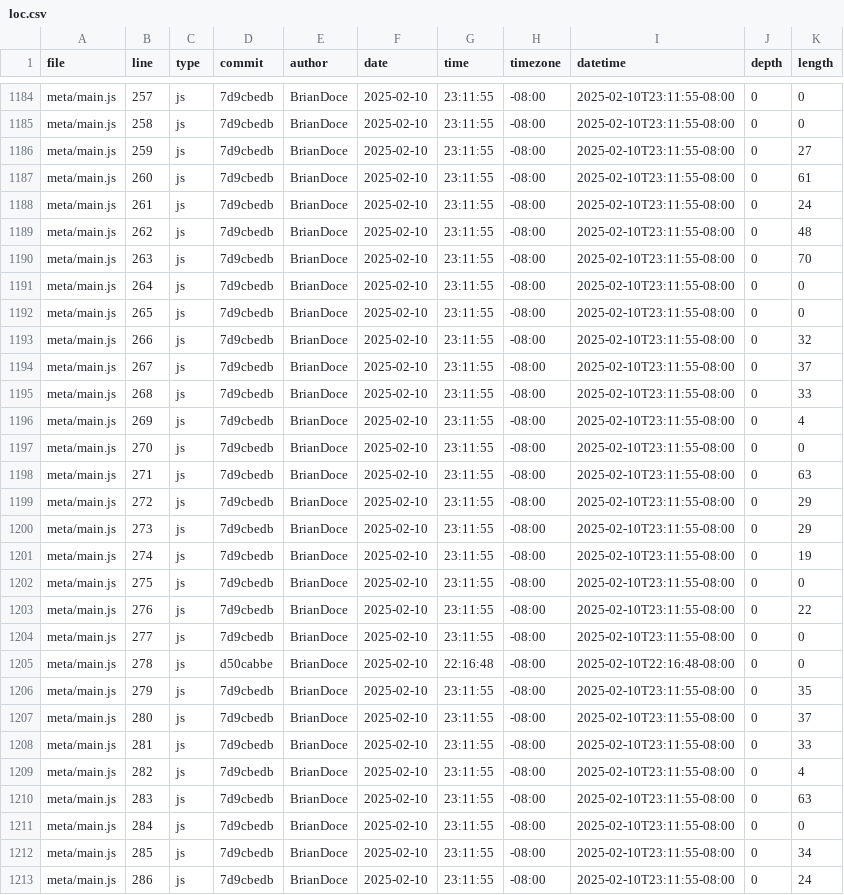
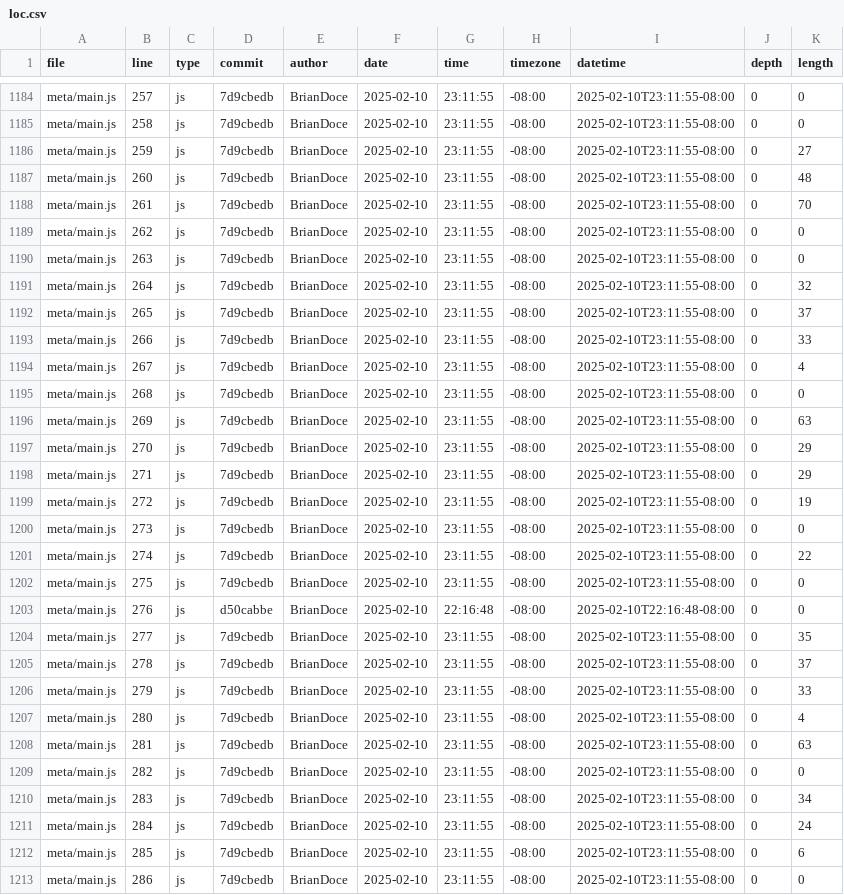
Before and after one commit to BrianDoce/portfolio, a CSV file: meta/loc.csv, drawn as a sheet; only a part is shown, gaps mark what is left out; the diff covers the shown part only.

```diff
--- a/meta/loc.csv
+++ b/meta/loc.csv
@@ -1186,28 +1186,28 @@ meta/main.js,258,js,7d9cbedb,BrianDoce,2025-02-10,23:11:55,-08:00,2025-02-10T23:
 meta/main.js,259,js,7d9cbedb,BrianDoce,2025-02-10,23:11:55,-08:00,2025-02-10T23:11:55-08:00,0,27
-meta/main.js,260,js,7d9cbedb,BrianDoce,2025-02-10,23:11:55,-08:00,2025-02-10T23:11:55-08:00,0,61
-meta/main.js,261,js,7d9cbedb,BrianDoce,2025-02-10,23:11:55,-08:00,2025-02-10T23:11:55-08:00,0,24
-meta/main.js,262,js,7d9cbedb,BrianDoce,2025-02-10,23:11:55,-08:00,2025-02-10T23:11:55-08:00,0,48
-meta/main.js,263,js,7d9cbedb,BrianDoce,2025-02-10,23:11:55,-08:00,2025-02-10T23:11:55-08:00,0,70
-meta/main.js,264,js,7d9cbedb,BrianDoce,2025-02-10,23:11:55,-08:00,2025-02-10T23:11:55-08:00,0,0
-meta/main.js,265,js,7d9cbedb,BrianDoce,2025-02-10,23:11:55,-08:00,2025-02-10T23:11:55-08:00,0,0
-meta/main.js,266,js,7d9cbedb,BrianDoce,2025-02-10,23:11:55,-08:00,2025-02-10T23:11:55-08:00,0,32
-meta/main.js,267,js,7d9cbedb,BrianDoce,2025-02-10,23:11:55,-08:00,2025-02-10T23:11:55-08:00,0,37
-meta/main.js,268,js,7d9cbedb,BrianDoce,2025-02-10,23:11:55,-08:00,2025-02-10T23:11:55-08:00,0,33
-meta/main.js,269,js,7d9cbedb,BrianDoce,2025-02-10,23:11:55,-08:00,2025-02-10T23:11:55-08:00,0,4
-meta/main.js,270,js,7d9cbedb,BrianDoce,2025-02-10,23:11:55,-08:00,2025-02-10T23:11:55-08:00,0,0
-meta/main.js,271,js,7d9cbedb,BrianDoce,2025-02-10,23:11:55,-08:00,2025-02-10T23:11:55-08:00,0,63
-meta/main.js,272,js,7d9cbedb,BrianDoce,2025-02-10,23:11:55,-08:00,2025-02-10T23:11:55-08:00,0,29
-meta/main.js,273,js,7d9cbedb,BrianDoce,2025-02-10,23:11:55,-08:00,2025-02-10T23:11:55-08:00,0,29
-meta/main.js,274,js,7d9cbedb,BrianDoce,2025-02-10,23:11:55,-08:00,2025-02-10T23:11:55-08:00,0,19
+meta/main.js,260,js,7d9cbedb,BrianDoce,2025-02-10,23:11:55,-08:00,2025-02-10T23:11:55-08:00,0,48
+meta/main.js,261,js,7d9cbedb,BrianDoce,2025-02-10,23:11:55,-08:00,2025-02-10T23:11:55-08:00,0,70
+meta/main.js,262,js,7d9cbedb,BrianDoce,2025-02-10,23:11:55,-08:00,2025-02-10T23:11:55-08:00,0,0
+meta/main.js,263,js,7d9cbedb,BrianDoce,2025-02-10,23:11:55,-08:00,2025-02-10T23:11:55-08:00,0,0
+meta/main.js,264,js,7d9cbedb,BrianDoce,2025-02-10,23:11:55,-08:00,2025-02-10T23:11:55-08:00,0,32
+meta/main.js,265,js,7d9cbedb,BrianDoce,2025-02-10,23:11:55,-08:00,2025-02-10T23:11:55-08:00,0,37
+meta/main.js,266,js,7d9cbedb,BrianDoce,2025-02-10,23:11:55,-08:00,2025-02-10T23:11:55-08:00,0,33
+meta/main.js,267,js,7d9cbedb,BrianDoce,2025-02-10,23:11:55,-08:00,2025-02-10T23:11:55-08:00,0,4
+meta/main.js,268,js,7d9cbedb,BrianDoce,2025-02-10,23:11:55,-08:00,2025-02-10T23:11:55-08:00,0,0
+meta/main.js,269,js,7d9cbedb,BrianDoce,2025-02-10,23:11:55,-08:00,2025-02-10T23:11:55-08:00,0,63
+meta/main.js,270,js,7d9cbedb,BrianDoce,2025-02-10,23:11:55,-08:00,2025-02-10T23:11:55-08:00,0,29
+meta/main.js,271,js,7d9cbedb,BrianDoce,2025-02-10,23:11:55,-08:00,2025-02-10T23:11:55-08:00,0,29
+meta/main.js,272,js,7d9cbedb,BrianDoce,2025-02-10,23:11:55,-08:00,2025-02-10T23:11:55-08:00,0,19
+meta/main.js,273,js,7d9cbedb,BrianDoce,2025-02-10,23:11:55,-08:00,2025-02-10T23:11:55-08:00,0,0
+meta/main.js,274,js,7d9cbedb,BrianDoce,2025-02-10,23:11:55,-08:00,2025-02-10T23:11:55-08:00,0,22
 meta/main.js,275,js,7d9cbedb,BrianDoce,2025-02-10,23:11:55,-08:00,2025-02-10T23:11:55-08:00,0,0
-meta/main.js,276,js,7d9cbedb,BrianDoce,2025-02-10,23:11:55,-08:00,2025-02-10T23:11:55-08:00,0,22
-meta/main.js,277,js,7d9cbedb,BrianDoce,2025-02-10,23:11:55,-08:00,2025-02-10T23:11:55-08:00,0,0
-meta/main.js,278,js,d50cabbe,BrianDoce,2025-02-10,22:16:48,-08:00,2025-02-10T22:16:48-08:00,0,0
-meta/main.js,279,js,7d9cbedb,BrianDoce,2025-02-10,23:11:55,-08:00,2025-02-10T23:11:55-08:00,0,35
-meta/main.js,280,js,7d9cbedb,BrianDoce,2025-02-10,23:11:55,-08:00,2025-02-10T23:11:55-08:00,0,37
-meta/main.js,281,js,7d9cbedb,BrianDoce,2025-02-10,23:11:55,-08:00,2025-02-10T23:11:55-08:00,0,33
-meta/main.js,282,js,7d9cbedb,BrianDoce,2025-02-10,23:11:55,-08:00,2025-02-10T23:11:55-08:00,0,4
-meta/main.js,283,js,7d9cbedb,BrianDoce,2025-02-10,23:11:55,-08:00,2025-02-10T23:11:55-08:00,0,63
-meta/main.js,284,js,7d9cbedb,BrianDoce,2025-02-10,23:11:55,-08:00,2025-02-10T23:11:55-08:00,0,0
-meta/main.js,285,js,7d9cbedb,BrianDoce,2025-02-10,23:11:55,-08:00,2025-02-10T23:11:55-08:00,0,34
-meta/main.js,286,js,7d9cbedb,BrianDoce,2025-02-10,23:11:55,-08:00,2025-02-10T23:11:55-08:00,0,24
+meta/main.js,276,js,d50cabbe,BrianDoce,2025-02-10,22:16:48,-08:00,2025-02-10T22:16:48-08:00,0,0
+meta/main.js,277,js,7d9cbedb,BrianDoce,2025-02-10,23:11:55,-08:00,2025-02-10T23:11:55-08:00,0,35
+meta/main.js,278,js,7d9cbedb,BrianDoce,2025-02-10,23:11:55,-08:00,2025-02-10T23:11:55-08:00,0,37
+meta/main.js,279,js,7d9cbedb,BrianDoce,2025-02-10,23:11:55,-08:00,2025-02-10T23:11:55-08:00,0,33
+meta/main.js,280,js,7d9cbedb,BrianDoce,2025-02-10,23:11:55,-08:00,2025-02-10T23:11:55-08:00,0,4
+meta/main.js,281,js,7d9cbedb,BrianDoce,2025-02-10,23:11:55,-08:00,2025-02-10T23:11:55-08:00,0,63
+meta/main.js,282,js,7d9cbedb,BrianDoce,2025-02-10,23:11:55,-08:00,2025-02-10T23:11:55-08:00,0,0
+meta/main.js,283,js,7d9cbedb,BrianDoce,2025-02-10,23:11:55,-08:00,2025-02-10T23:11:55-08:00,0,34
+meta/main.js,284,js,7d9cbedb,BrianDoce,2025-02-10,23:11:55,-08:00,2025-02-10T23:11:55-08:00,0,24
+meta/main.js,285,js,7d9cbedb,BrianDoce,2025-02-10,23:11:55,-08:00,2025-02-10T23:11:55-08:00,0,6
+meta/main.js,286,js,7d9cbedb,BrianDoce,2025-02-10,23:11:55,-08:00,2025-02-10T23:11:55-08:00,0,0
```
Also changed, not shown: 2 removed rows and 29 edited cells elsewhere in this file.
